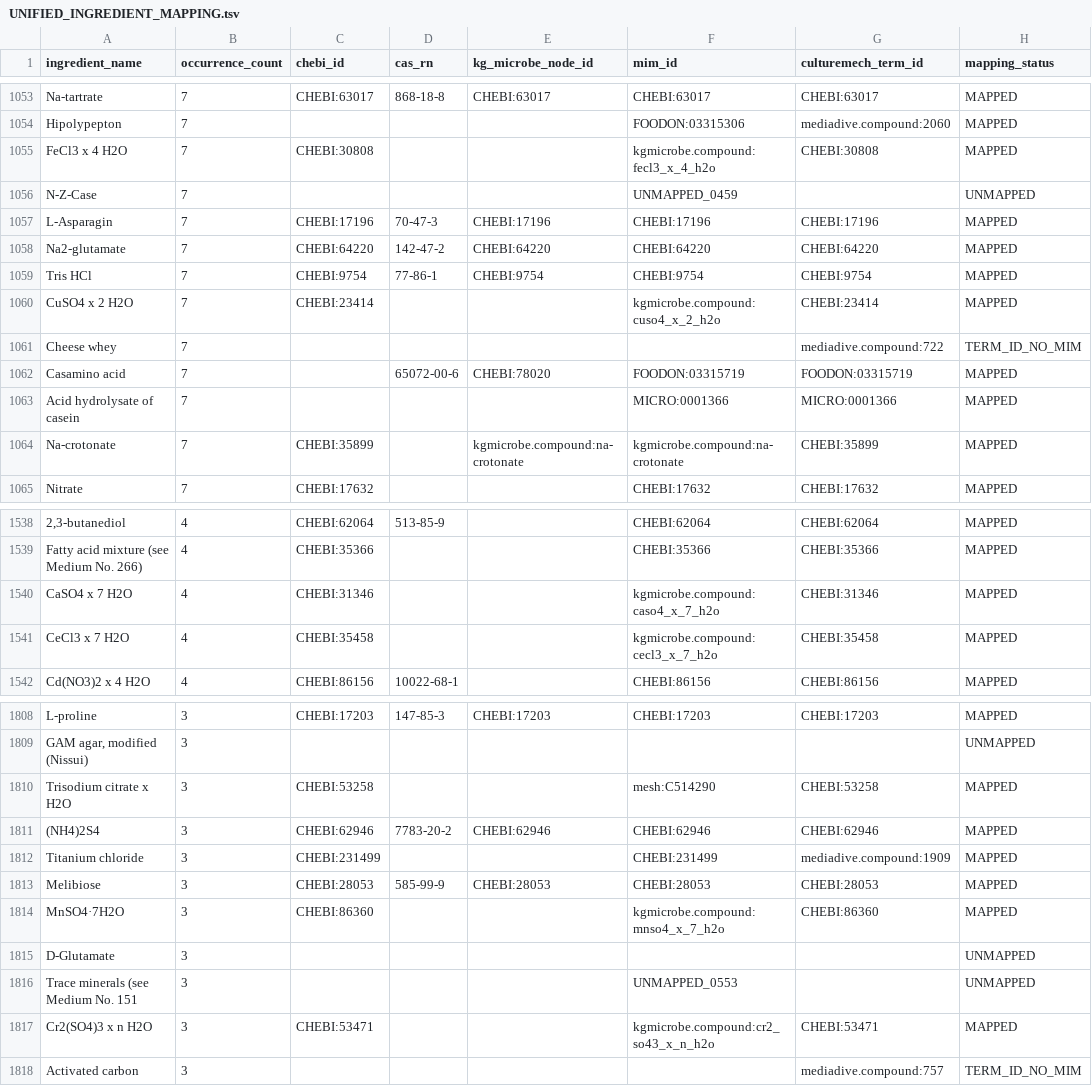
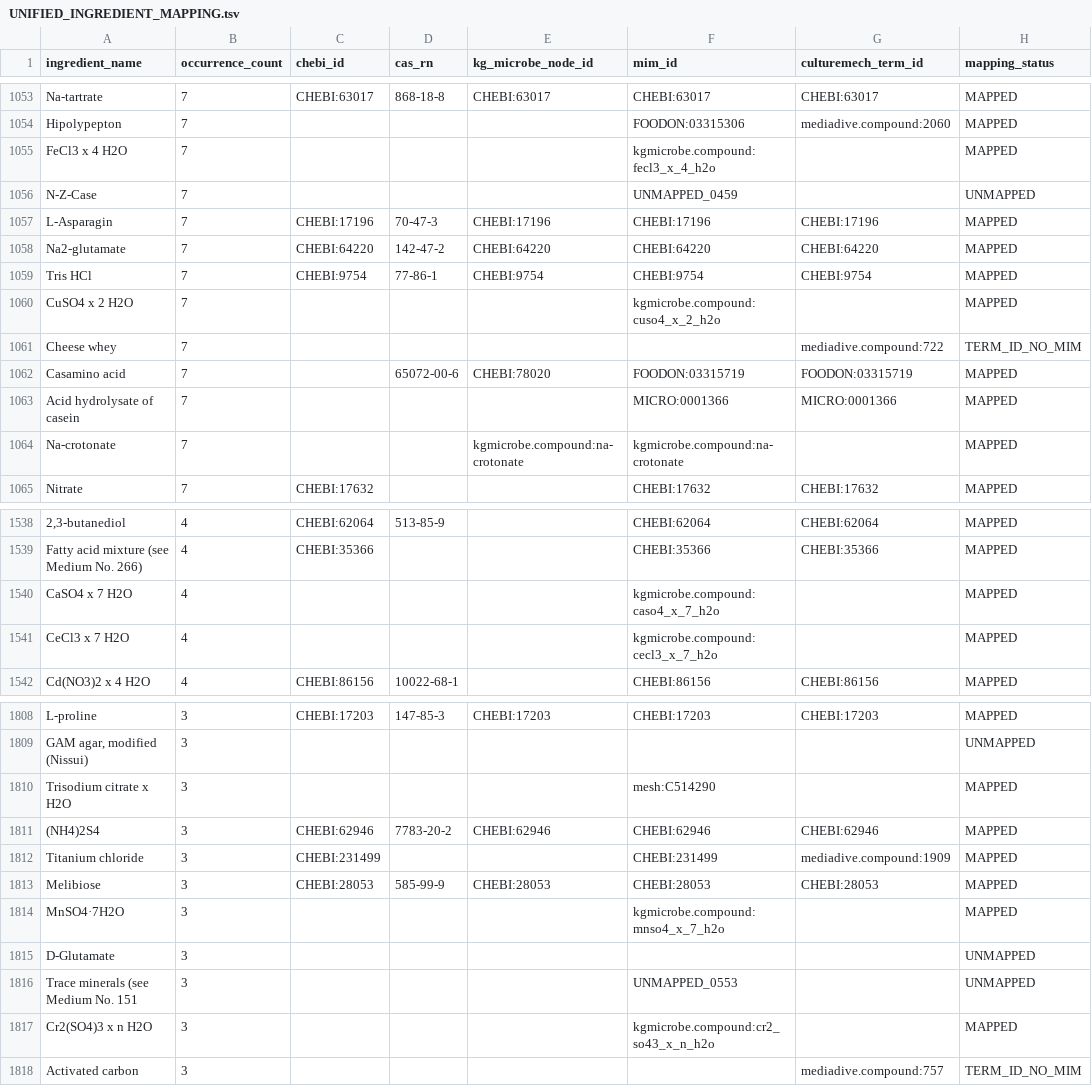
Before and after one commit to CultureBotAI/MediaIngredientMech, a TSV file: UNIFIED_INGREDIENT_MAPPING.tsv, drawn as a sheet; only a part is shown, gaps mark what is left out; the diff covers the shown part only; the diff names each change by its address in the sheet, - before the commit and + after, or states it on an @@ line.

Commit message:
fix(unified-mapping): reject stale recipe CHEBIs on 25 kgmicrobe.compound and 4 cas/mesh hydrate records (#869, #808)

```diff
--- a/UNIFIED_INGREDIENT_MAPPING.tsv
+++ b/UNIFIED_INGREDIENT_MAPPING.tsv
-C1055 (chebi_id): CHEBI:30808
+C1055 (chebi_id): (empty)
-G1055 (culturemech_term_id): CHEBI:30808
+G1055 (culturemech_term_id): (empty)
-C1060 (chebi_id): CHEBI:23414
+C1060 (chebi_id): (empty)
-G1060 (culturemech_term_id): CHEBI:23414
+G1060 (culturemech_term_id): (empty)
-C1064 (chebi_id): CHEBI:35899
+C1064 (chebi_id): (empty)
-G1064 (culturemech_term_id): CHEBI:35899
+G1064 (culturemech_term_id): (empty)
-C1540 (chebi_id): CHEBI:31346
+C1540 (chebi_id): (empty)
-G1540 (culturemech_term_id): CHEBI:31346
+G1540 (culturemech_term_id): (empty)
-C1541 (chebi_id): CHEBI:35458
+C1541 (chebi_id): (empty)
-G1541 (culturemech_term_id): CHEBI:35458
+G1541 (culturemech_term_id): (empty)
-C1810 (chebi_id): CHEBI:53258
+C1810 (chebi_id): (empty)
-G1810 (culturemech_term_id): CHEBI:53258
+G1810 (culturemech_term_id): (empty)
-C1814 (chebi_id): CHEBI:86360
+C1814 (chebi_id): (empty)
-G1814 (culturemech_term_id): CHEBI:86360
+G1814 (culturemech_term_id): (empty)
-C1817 (chebi_id): CHEBI:53471
+C1817 (chebi_id): (empty)
-G1817 (culturemech_term_id): CHEBI:53471
+G1817 (culturemech_term_id): (empty)
```
Also changed, not shown: 78 edited cells elsewhere in this file, 4 other files.
